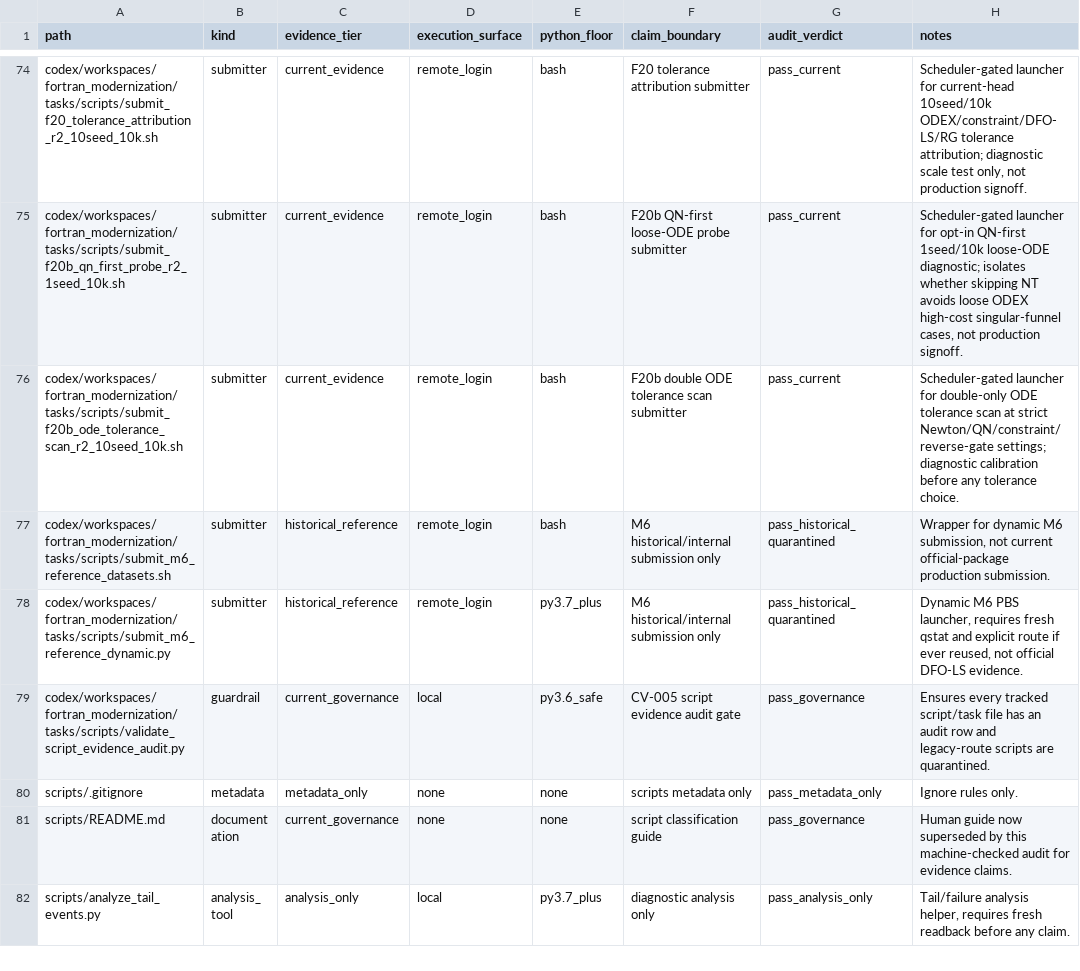
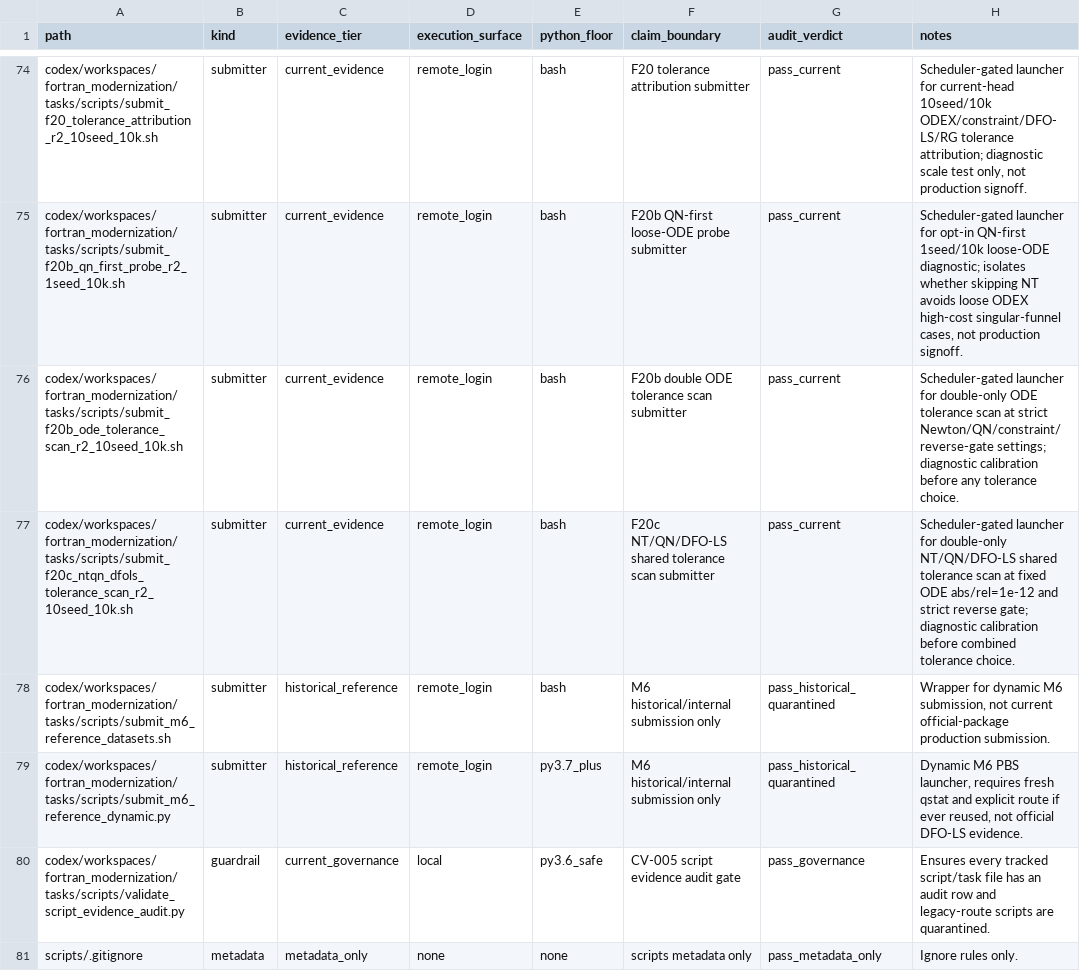
Before and after one commit to C-Y-Chou/generalized-thimble-hmc, a TSV file: codex/workspaces/fortran_modernization/state/SCRIPT_EVIDENCE_AUDIT_20260512.tsv, drawn as a sheet; only a part is shown, gaps mark what is left out; the shorter side is filled out with more unchanged rows; the diff names each change by its address in the sheet, - before the commit and + after, or states it on an @@ line.

Commit message:
Add F20C shared NTQN DFO-LS tolerance scan

```diff
--- a/codex/workspaces/fortran_modernization/state/SCRIPT_EVIDENCE_AUDIT_20260512.tsv
+++ b/codex/workspaces/fortran_modernization/state/SCRIPT_EVIDENCE_AUDIT_20260512.tsv
+row 77: codex/workspaces/fortran_modernization/tasks/scripts/submit_f20c_ntqn_dfols_tolerance_scan_r2_10seed_10k.sh | submitter | current_evidence | remote_login | bash | F20c NT/QN/DFO-LS shared tolerance scan submitter | pass_current | Scheduler-gated launcher for double-only NT/QN/DFO-LS shared tolerance scan at fixed ODE abs/rel=1e-12 and strict reverse gate; diagnostic calibration before combined tolerance choice.
```
Also changed, not shown: 1 other file.
